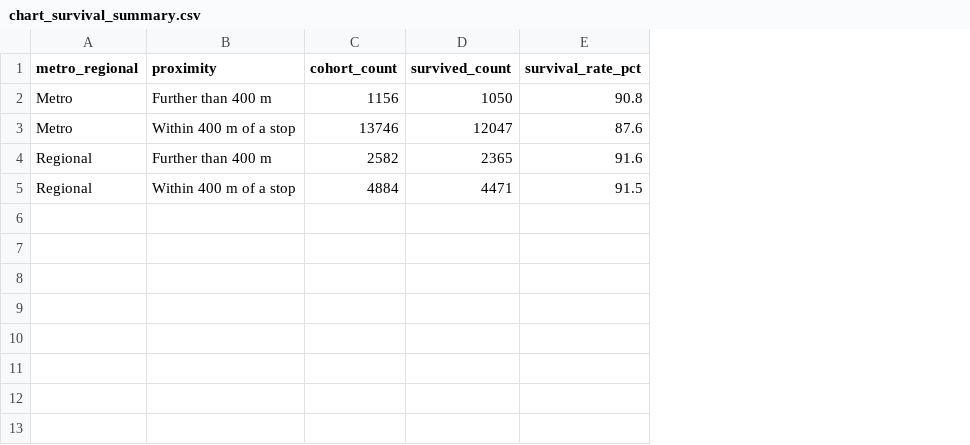
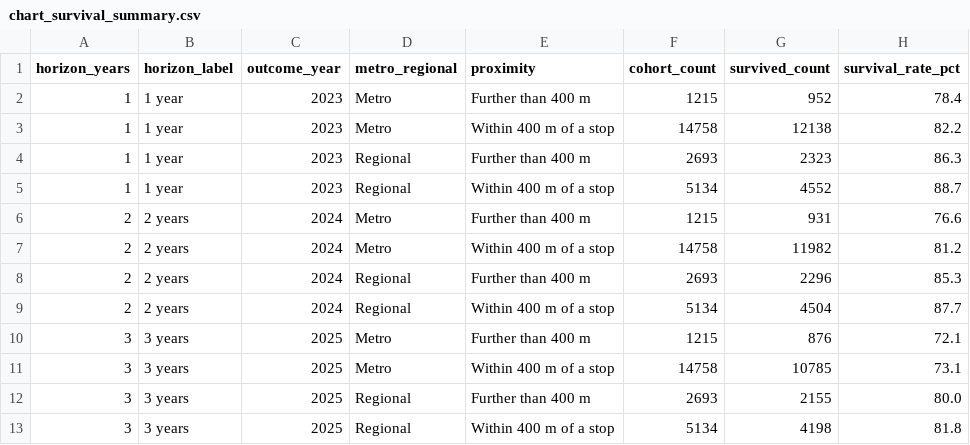
Before and after one commit to MFergie121/DataVis2, a CSV file: src/data/chart_survival_summary.csv, drawn as a sheet; addresses are those after the commit; the diff names each change by its address in the sheet, - before the commit and + after, or states it on an @@ line.

Commit message:
Refactor survival analysis charts to incorporate dynamic survival horizons and update data sources
- Updated chart-17 to align with survival horizons of 1, 2, and 3 years, modifying the data structure and descriptions accordingly.
- Enhanced chart-18 to reflect survival rates based on the selected horizon, ensuring consistent data representation across visualizations.
- Adjusted chart-21's layout for better readability and updated the description to clarify the visual representation of transport modes.

```diff
--- a/src/data/chart_survival_summary.csv
+++ b/src/data/chart_survival_summary.csv
+column A (horizon_years), rows 2-5: all 1
+column B (horizon_label), rows 2-5: all 1 year
+column C (outcome_year), rows 2-5: all 2023
-F2 (cohort_count): 1156
+F2 (cohort_count): 1215
-G2 (survived_count): 1050
+G2 (survived_count): 952
-H2 (survival_rate_pct): 90.8
+H2 (survival_rate_pct): 78.4
-F3 (cohort_count): 13746
+F3 (cohort_count): 14758
-G3 (survived_count): 12047
+G3 (survived_count): 12138
-H3 (survival_rate_pct): 87.6
+H3 (survival_rate_pct): 82.2
-F4 (cohort_count): 2582
+F4 (cohort_count): 2693
-G4 (survived_count): 2365
+G4 (survived_count): 2323
-H4 (survival_rate_pct): 91.6
+H4 (survival_rate_pct): 86.3
-F5 (cohort_count): 4884
+F5 (cohort_count): 5134
-G5 (survived_count): 4471
+G5 (survived_count): 4552
-H5 (survival_rate_pct): 91.5
+H5 (survival_rate_pct): 88.7
+row 6: 2 | 2 years | 2024 | Metro | Further than 400 m | 1215 | 931 | 76.6
+row 7: 2 | 2 years | 2024 | Metro | Within 400 m of a stop | 14758 | 11982 | 81.2
+row 8: 2 | 2 years | 2024 | Regional | Further than 400 m | 2693 | 2296 | 85.3
+row 9: 2 | 2 years | 2024 | Regional | Within 400 m of a stop | 5134 | 4504 | 87.7
+row 10: 3 | 3 years | 2025 | Metro | Further than 400 m | 1215 | 876 | 72.1
+row 11: 3 | 3 years | 2025 | Metro | Within 400 m of a stop | 14758 | 10785 | 73.1
+row 12: 3 | 3 years | 2025 | Regional | Further than 400 m | 2693 | 2155 | 80.0
+row 13: 3 | 3 years | 2025 | Regional | Within 400 m of a stop | 5134 | 4198 | 81.8
```
Also changed, not shown: 10 other files.
